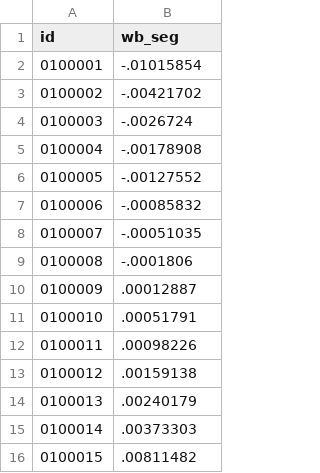
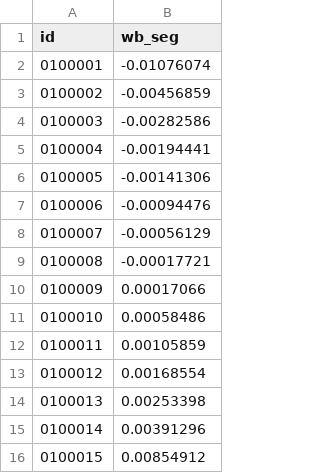
Before and after one commit to Hyperobjekt/seda-site, a CSV file: themes/base-hugo-theme/static/data/districts/wb_seg.csv, drawn as a sheet.

Commit message:
update discovery1 data

```diff
--- a/themes/base-hugo-theme/static/data/districts/wb_seg.csv
+++ b/themes/base-hugo-theme/static/data/districts/wb_seg.csv
@@ -1,16 +1,16 @@
 id,wb_seg
-0100001,-.01015854
-0100002,-.00421702
-0100003,-.0026724
-0100004,-.00178908
-0100005,-.00127552
-0100006,-.00085832
-0100007,-.00051035
-0100008,-.0001806
-0100009,.00012887
-0100010,.00051791
-0100011,.00098226
-0100012,.00159138
-0100013,.00240179
-0100014,.00373303
-0100015,.00811482
+0100001,-0.01076074
+0100002,-0.00456859
+0100003,-0.00282586
+0100004,-0.00194441
+0100005,-0.00141306
+0100006,-0.00094476
+0100007,-0.00056129
+0100008,-0.00017721
+0100009,0.00017066
+0100010,0.00058486
+0100011,0.00105859
+0100012,0.00168554
+0100013,0.00253398
+0100014,0.00391296
+0100015,0.00854912
```
Also changed, not shown: themes/base-hugo-theme/static/data/districts/wb_gap.csv, 1 other file.
